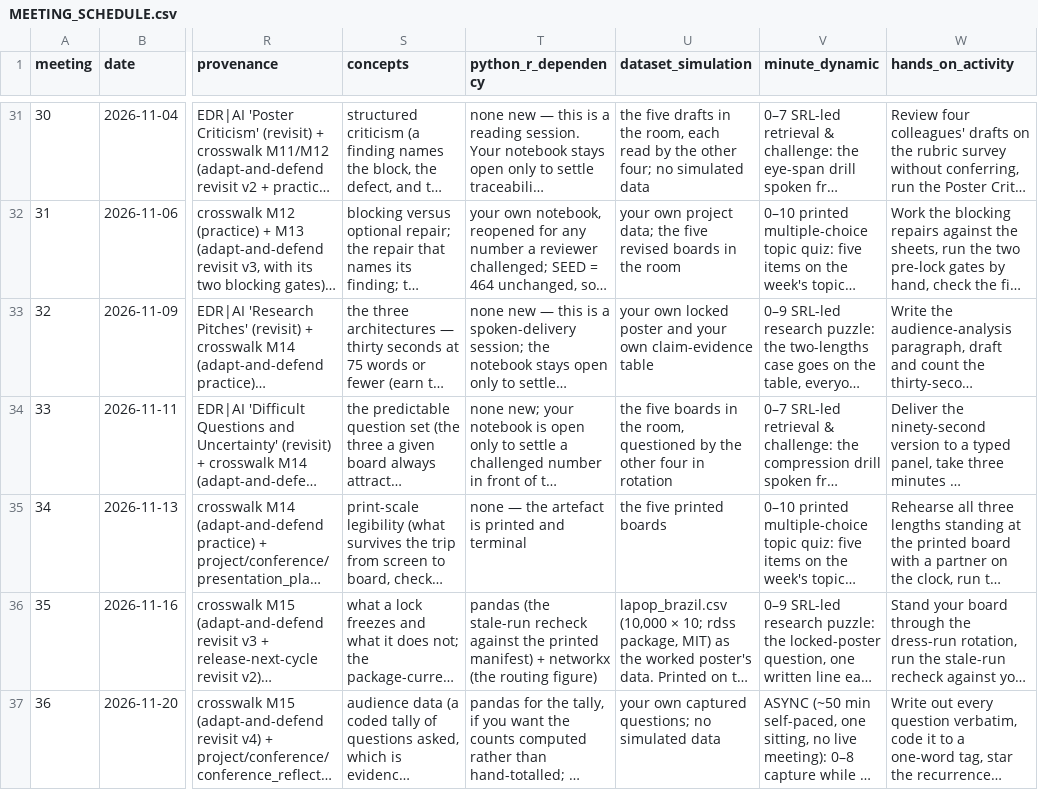
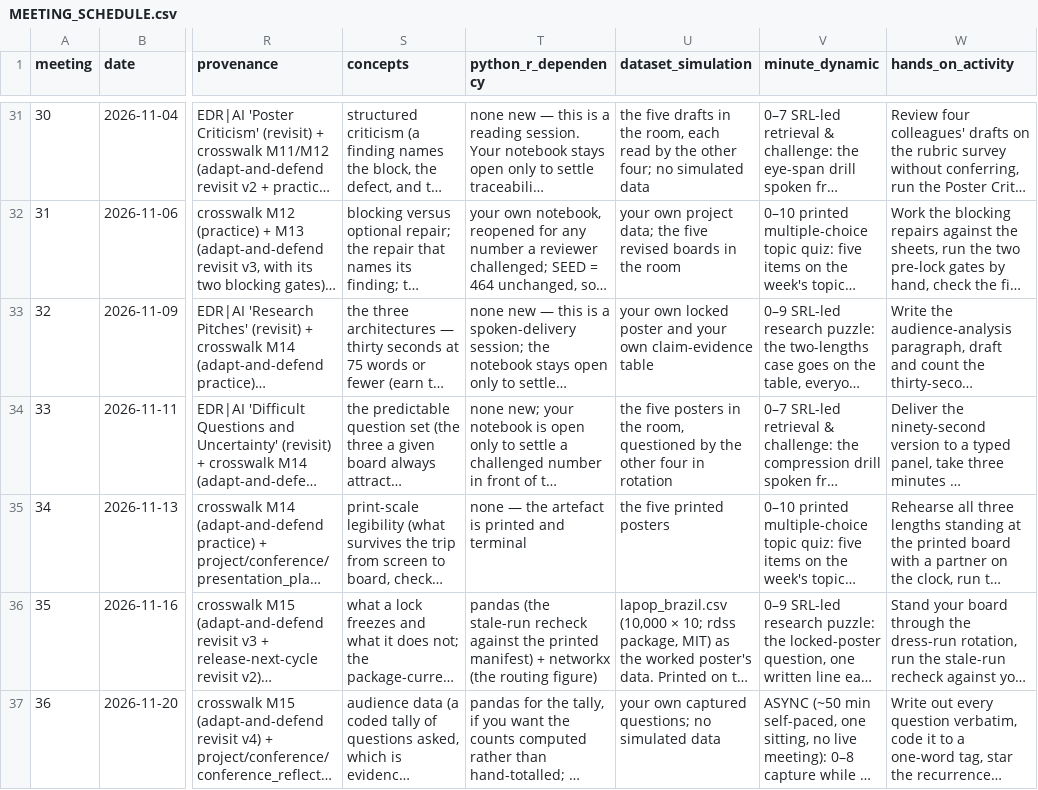
Before and after one commit to davi-moreira/2026F_evidence_driven_research_purdue_HONR464, a CSV file: planning/MEETING_SCHEDULE.csv, drawn as a sheet; only a part is shown, gaps mark what is left out; long unchanged cells end in …; the diff names each change by its address in the sheet, - before the commit and + after, or states it on an @@ line.

```diff
--- a/planning/MEETING_SCHEDULE.csv
+++ b/planning/MEETING_SCHEDULE.csv
-U34 (dataset_simulation): the five boards in the…
+U34 (dataset_simulation): the five posters in the…
-U35 (dataset_simulation): the five printed boards
+U35 (dataset_simulation): the five printed posters
```
Also changed, not shown: 30 other files.
